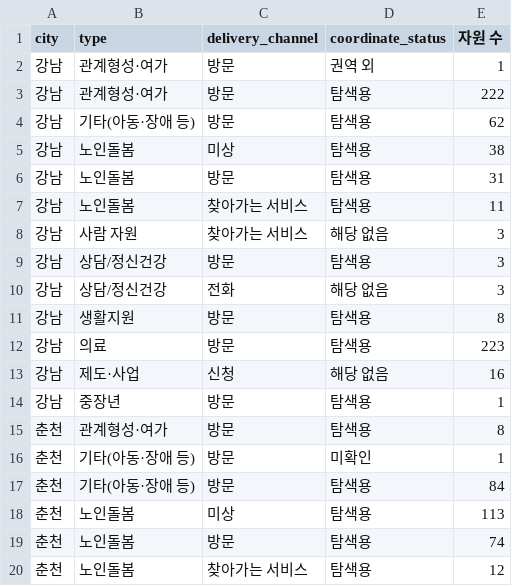
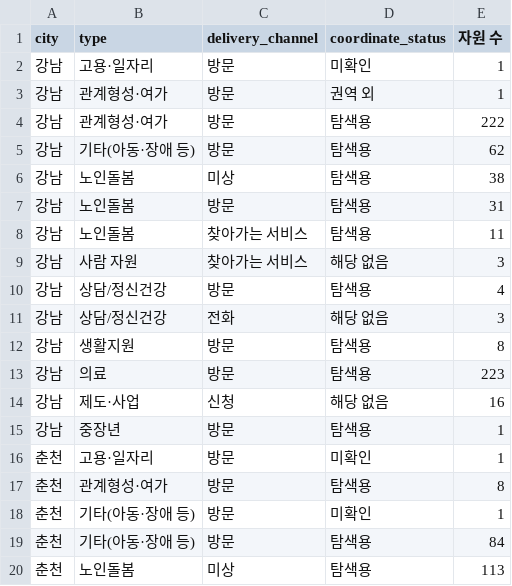
Before and after one commit to taeyeon715/BigDataContest_social-isolation-LINK-Radar, a CSV file: reports/w1_자원원장/원장_구성.csv, drawn as a sheet; only a part is shown; the shorter side is filled out with more unchanged rows.

```diff
--- a/reports/w1_자원원장/원장_구성.csv
+++ b/reports/w1_자원원장/원장_구성.csv
@@ -1,2 +1,3 @@
 city,type,delivery_channel,coordinate_status,자원 수
+강남,고용·일자리,방문,미확인,1
 강남,관계형성·여가,방문,권역 외,1
@@ -8,3 +9,3 @@
 강남,사람 자원,찾아가는 서비스,해당 없음,3
-강남,상담/정신건강,방문,탐색용,3
+강남,상담/정신건강,방문,탐색용,4
 강남,상담/정신건강,전화,해당 없음,3
@@ -14,2 +15,3 @@
 강남,중장년,방문,탐색용,1
+춘천,고용·일자리,방문,미확인,1
 춘천,관계형성·여가,방문,탐색용,8
```
Also changed, not shown: external/resources/복지자원_원장_v2.csv, external/resources/수동_추가자원.csv, 48 other files.
